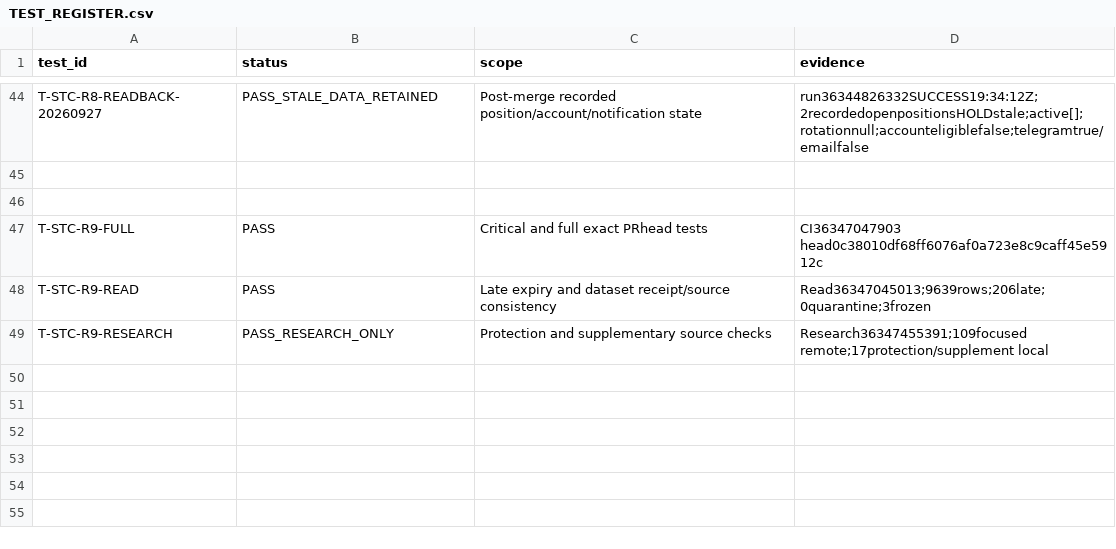
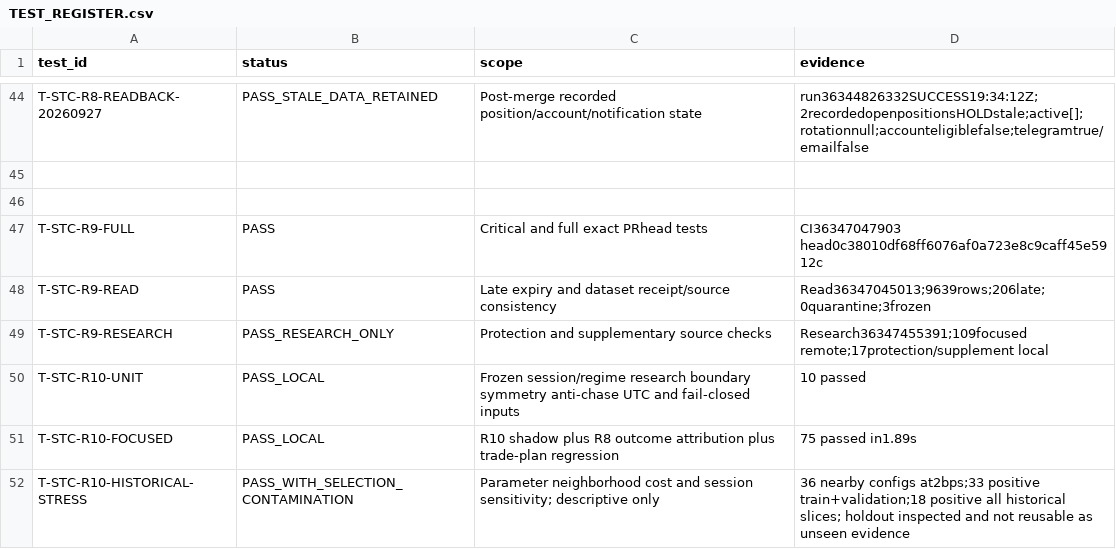
Before and after one commit to engmeldkroury-pixel/stc-competition-engine, a CSV file: TEST_REGISTER.csv, drawn as a sheet; only a part is shown, gaps mark what is left out.

Commit message:
register(R10): append focused and stress tests

```diff
--- a/TEST_REGISTER.csv
+++ b/TEST_REGISTER.csv
@@ -49 +49,4 @@ T-STC-R9-READ,PASS,Late expiry and dataset receipt/source consistency,Read363470
 T-STC-R9-RESEARCH,PASS_RESEARCH_ONLY,Protection and supplementary source checks,Research36347455391;109focused remote;17protection/supplement local
+T-STC-R10-UNIT,PASS_LOCAL,"Frozen session/regime research boundary symmetry anti-chase UTC and fail-closed inputs","10 passed"
+T-STC-R10-FOCUSED,PASS_LOCAL,"R10 shadow plus R8 outcome attribution plus trade-plan regression","75 passed in1.89s"
+T-STC-R10-HISTORICAL-STRESS,PASS_WITH_SELECTION_CONTAMINATION,"Parameter neighborhood cost and session sensitivity; descriptive only","36 nearby configs at2bps;33 positive train+validation;18 positive all historical slices; holdout inspected and not reusable as unseen evidence"
```
